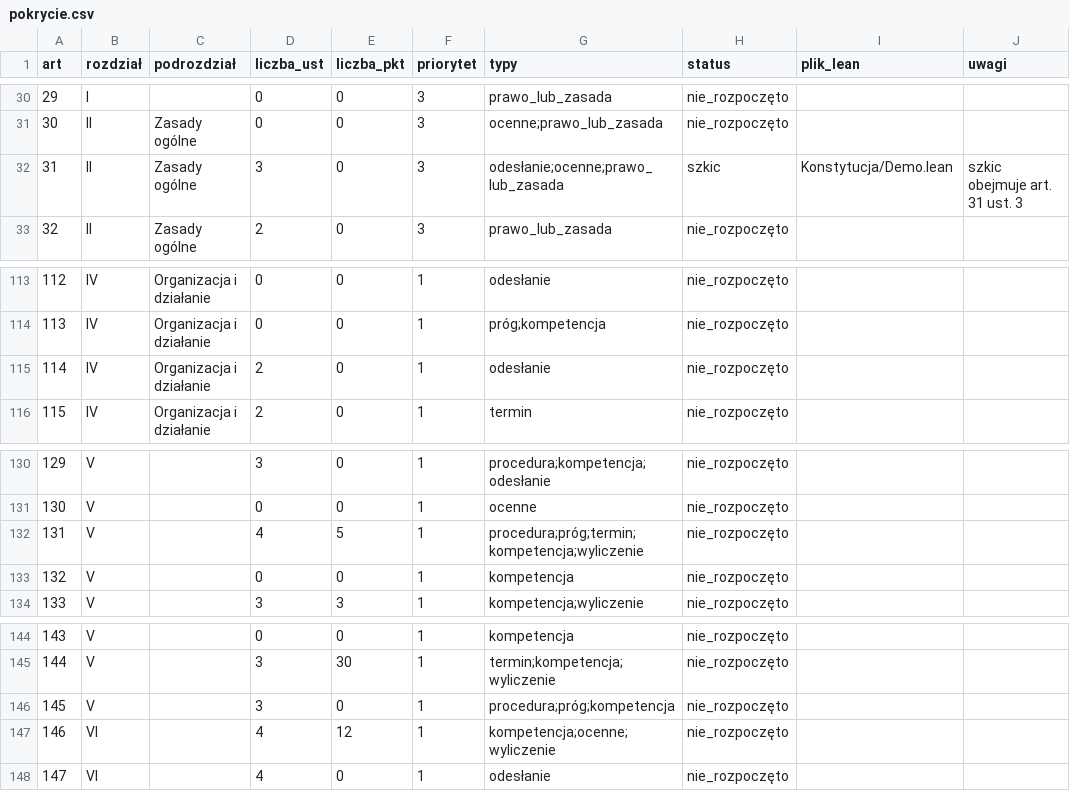
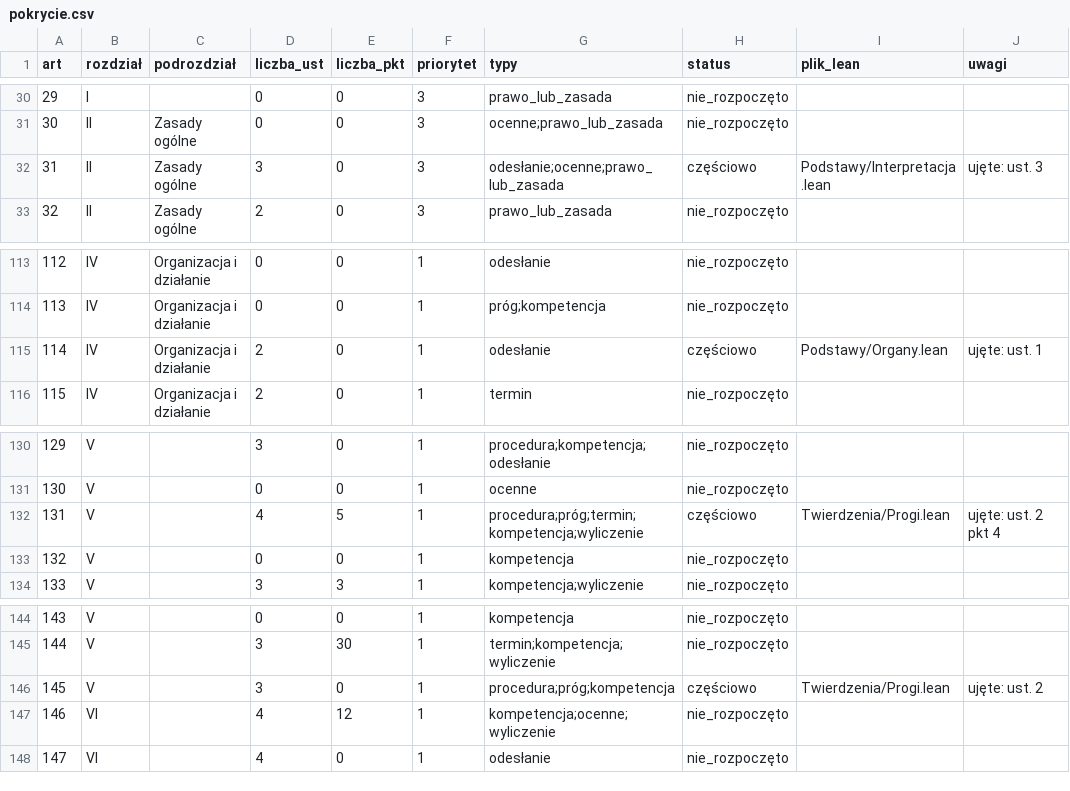
Before and after one commit to PolskaProgramowalna/Konstytucja, a CSV file: LEAN/dane/pokrycie.csv, drawn as a sheet; only a part is shown, gaps mark what is left out; the diff covers the shown part only.

```diff
--- a/LEAN/dane/pokrycie.csv
+++ b/LEAN/dane/pokrycie.csv
@@ -31,3 +31,3 @@ art,rozdział,podrozdział,liczba_ust,liczba_pkt,priorytet,typy,status,plik_lean
 30,II,Zasady ogólne,0,0,3,ocenne;prawo_lub_zasada,nie_rozpoczęto,,
-31,II,Zasady ogólne,3,0,3,odesłanie;ocenne;prawo_lub_zasada,szkic,Konstytucja/Demo.lean,szkic obejmuje art. 31 ust. 3
+31,II,Zasady ogólne,3,0,3,odesłanie;ocenne;prawo_lub_zasada,częściowo,Podstawy/Interpretacja.lean,ujęte: ust. 3
 32,II,Zasady ogólne,2,0,3,prawo_lub_zasada,nie_rozpoczęto,,
@@ -114,3 +114,3 @@ art,rozdział,podrozdział,liczba_ust,liczba_pkt,priorytet,typy,status,plik_lean
 113,IV,Organizacja i działanie,0,0,1,próg;kompetencja,nie_rozpoczęto,,
-114,IV,Organizacja i działanie,2,0,1,odesłanie,nie_rozpoczęto,,
+114,IV,Organizacja i działanie,2,0,1,odesłanie,częściowo,Podstawy/Organy.lean,ujęte: ust. 1
 115,IV,Organizacja i działanie,2,0,1,termin,nie_rozpoczęto,,
@@ -131,3 +131,3 @@ art,rozdział,podrozdział,liczba_ust,liczba_pkt,priorytet,typy,status,plik_lean
 130,V,,0,0,1,ocenne,nie_rozpoczęto,,
-131,V,,4,5,1,procedura;próg;termin;kompetencja;wyliczenie,nie_rozpoczęto,,
+131,V,,4,5,1,procedura;próg;termin;kompetencja;wyliczenie,częściowo,Twierdzenia/Progi.lean,ujęte: ust. 2 pkt 4
 132,V,,0,0,1,kompetencja,nie_rozpoczęto,,
@@ -145,3 +145,3 @@ art,rozdział,podrozdział,liczba_ust,liczba_pkt,priorytet,typy,status,plik_lean
 144,V,,3,30,1,termin;kompetencja;wyliczenie,nie_rozpoczęto,,
-145,V,,3,0,1,procedura;próg;kompetencja,nie_rozpoczęto,,
+145,V,,3,0,1,procedura;próg;kompetencja,częściowo,Twierdzenia/Progi.lean,ujęte: ust. 2
 146,VI,,4,12,1,kompetencja;ocenne;wyliczenie,nie_rozpoczęto,,
```
Also changed, not shown: 72 edited cells elsewhere in this file, 20 other files.
